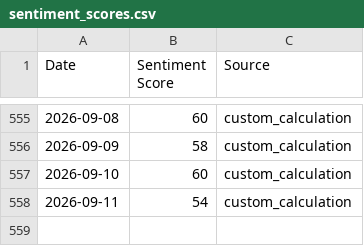
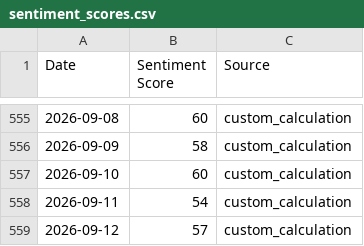
Before and after one commit to tubaltheodros/btc-fear-greed-index, a CSV file: sentiment_scores.csv, drawn as a sheet; only a part is shown, gaps mark what is left out; the diff names each change by its address in the sheet, - before the commit and + after, or states it on an @@ line.

```diff
--- a/sentiment_scores.csv
+++ b/sentiment_scores.csv
+row 559: 2026-09-12 | 57 | custom_calculation
```
Also changed, not shown: 3 other files.
